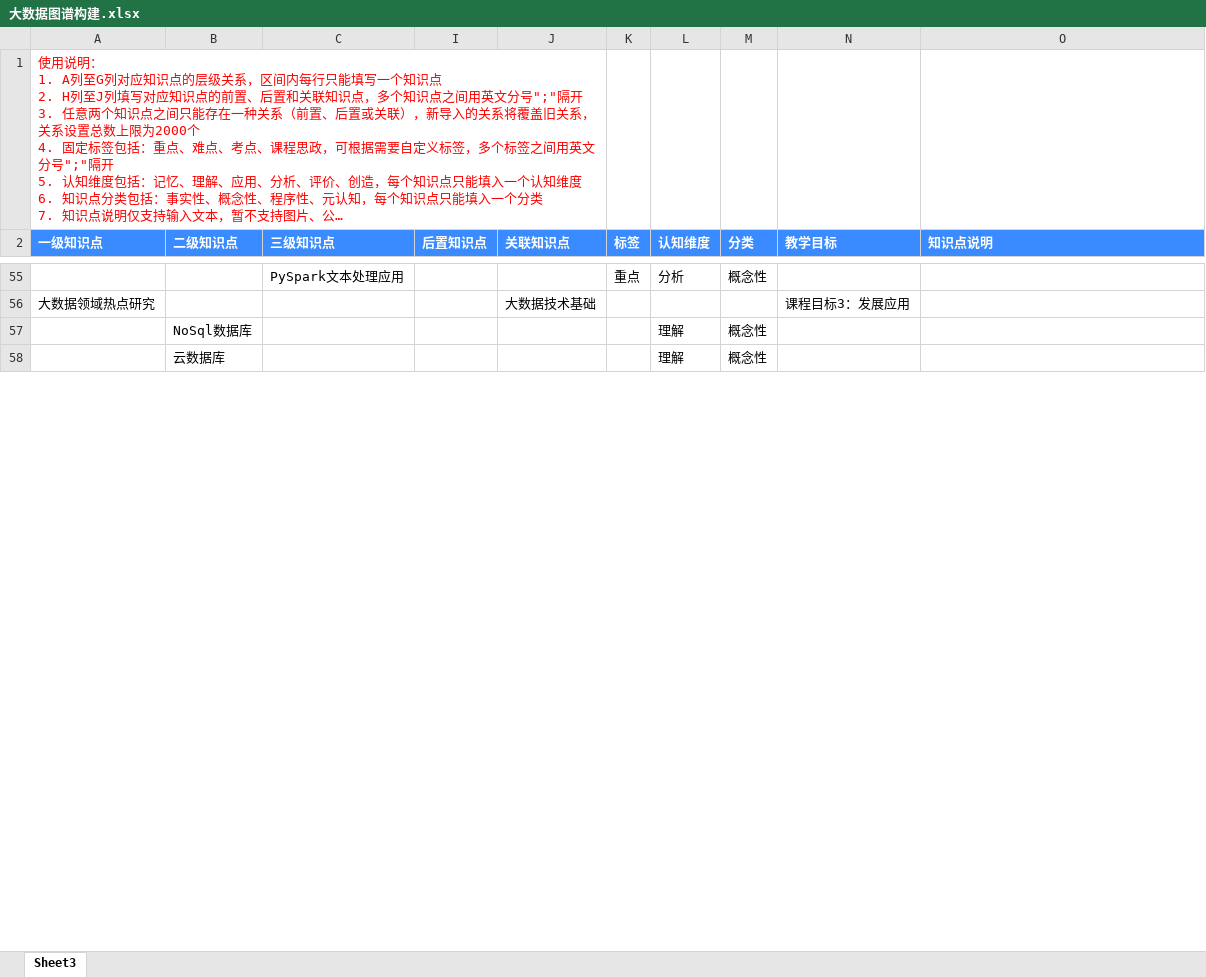
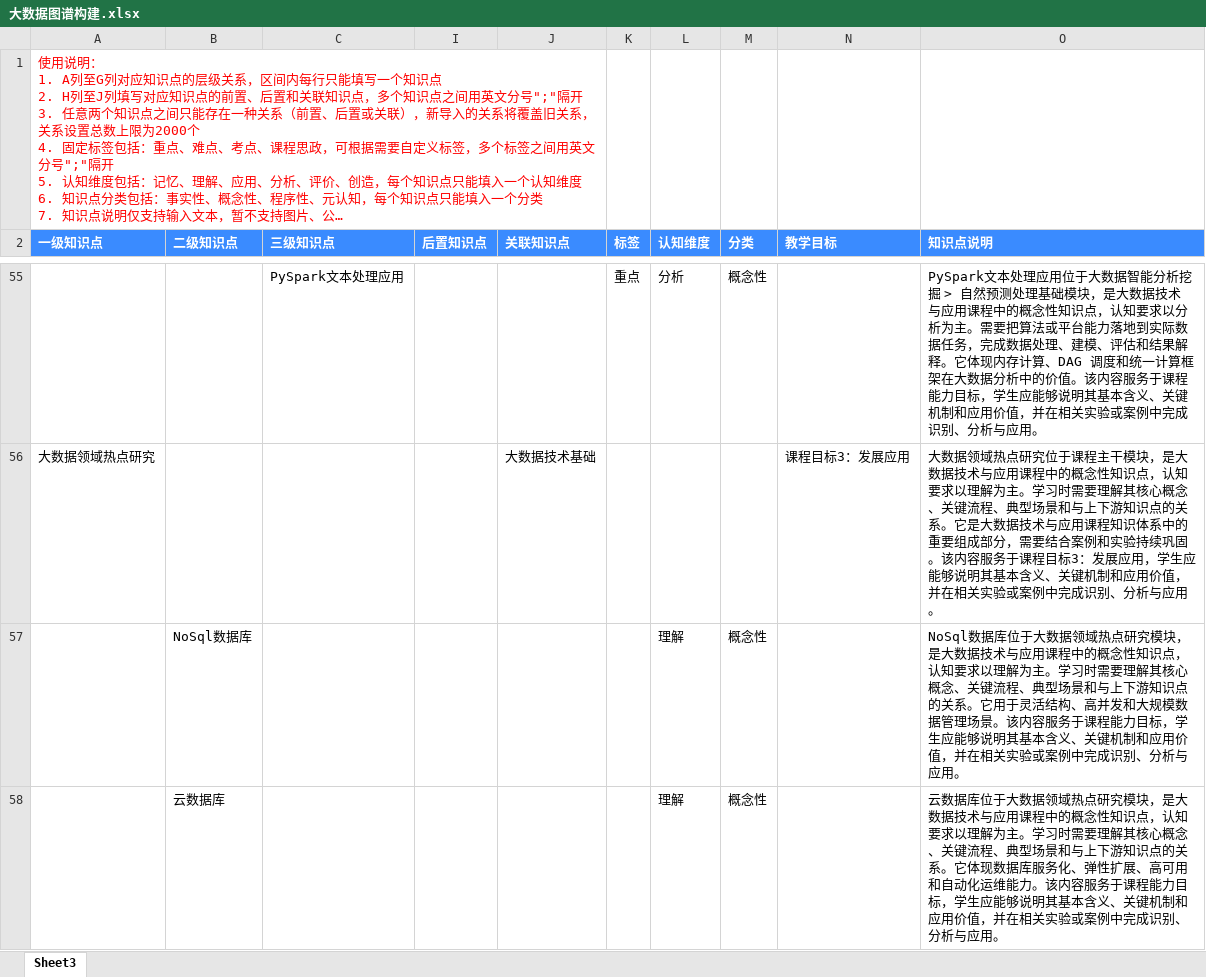
Before and after one commit to Qintsg/wisdom-edu, an Excel workbook: backend/tools/自适应学习系统-课程资源/大数据图谱构建.xlsx, sheet Sheet3, drawn as a sheet; only a part is shown, gaps mark what is left out; long unchanged cells end in …; values as stored, in another font and other column widths than the file's, no borders; the diff covers the shown part only; the diff names each change by its address in the sheet, - before the commit and + after, or states it on an @@ line.

Commit message:
refactor(tools): 精简演示快照资源处理
Qintsg

```diff
--- a/backend/tools/自适应学习系统-课程资源/大数据图谱构建.xlsx (sheet Sheet3)
+++ b/backend/tools/自适应学习系统-课程资源/大数据图谱构建.xlsx (sheet Sheet3)
-O55 (知识点说明): (empty)
+O55 (知识点说明): PySpark文本处理应用位于大数据智能分析挖掘 > 自然预测处理基础模块，是大数据技术与应用课程中的概念性知识点，认知要求以分析为主。需要把算法或平台能力落地到实际数据任务，完成数据处理、建模、评估和结果解释。它体现内存计算、DAG 调度和统一计算框架在大数据分析中的价值。该内容服务于课程能力目标，学生应能够说明其基本含义、关键机制和应用价值，并在相关实验或案例中完成识别、分析与应用。
-O56 (知识点说明): (empty)
+O56 (知识点说明): 大数据领域热点研究位于课程主干模块，是大数据技术与应用课程中的概念性知识点，认知要求以理解为主。学习时需要理解其核心概念、关键流程、典型场景和与上下游知识点的关系。它是大数据技术与应用课程知识体系中的重要组成部分，需要结合案例和实验持续巩固。该内容服务于课程目标3：发展应用，学生应能够说明其基本含义、关键机制和应用价值，并在相关实验或案例中完成识别、分析与应用。
-O57 (知识点说明): (empty)
+O57 (知识点说明): NoSql数据库位于大数据领域热点研究模块，是大数据技术与应用课程中的概念性知识点，认知要求以理解为主。学习时需要理解其核心概念、关键流程、典型场景和与上下游知识点的关系。它用于灵活结构、高并发和大规模数据管理场景。该内容服务于课程能力目标，学生应能够说明其基本含义、关键机制和应用价值，并在相关实验或案例中完成识别、分析与应用。
-O58 (知识点说明): (empty)
+O58 (知识点说明): 云数据库位于大数据领域热点研究模块，是大数据技术与应用课程中的概念性知识点，认知要求以理解为主。学习时需要理解其核心概念、关键流程、典型场景和与上下游知识点的关系。它体现数据库服务化、弹性扩展、高可用和自动化运维能力。该内容服务于课程能力目标，学生应能够说明其基本含义、关键机制和应用价值，并在相关实验或案例中完成识别、分析与应用。
```
Also changed, not shown: 64 edited cells elsewhere in this sheet, 10 other files.
